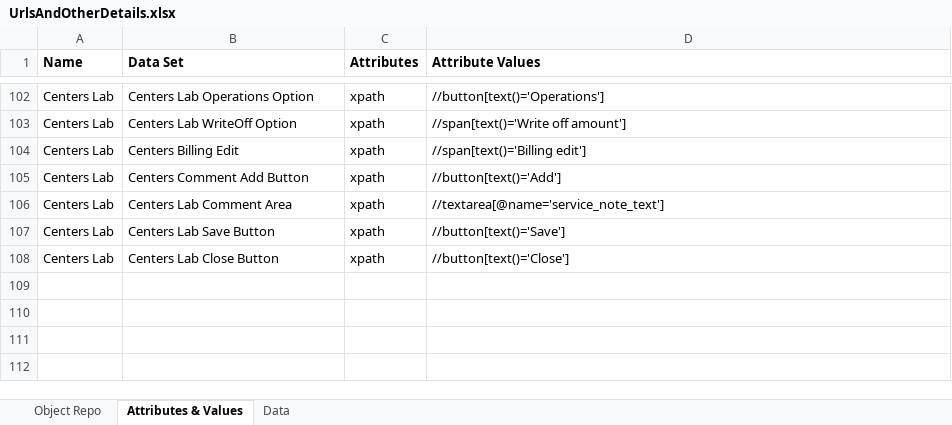
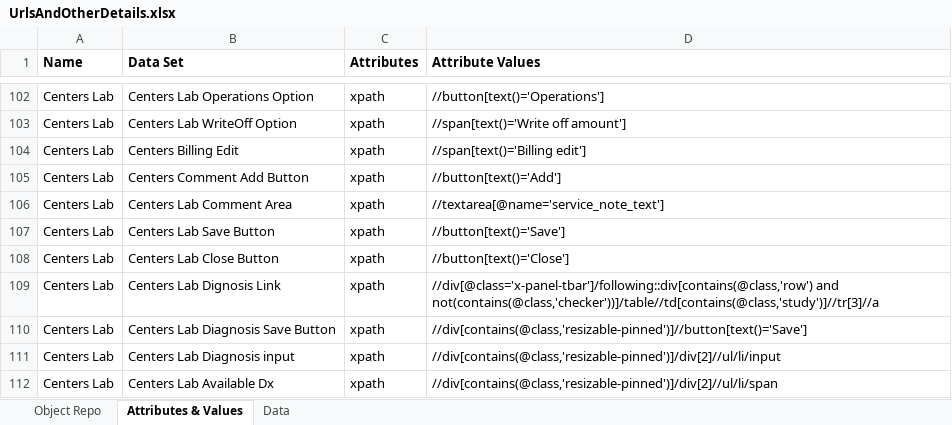
Before and after one commit to Daniel-InnowsBpo/TagUpdater, an Excel workbook: UrlsAndOtherDetails.xlsx, sheet Attributes & Values, drawn as a sheet; only a part is shown, gaps mark what is left out; values as stored, in another font and other column widths than the file's, no borders; the diff names each change by its address in the sheet, - before the commit and + after, or states it on an @@ line.

```diff
--- a/UrlsAndOtherDetails.xlsx (sheet Attributes & Values)
+++ b/UrlsAndOtherDetails.xlsx (sheet Attributes & Values)
+row 109: Centers Lab | Centers Lab Dignosis Link | xpath | //div[@class='x-panel-tbar']/following::div[contains(@class,'row') and not(contains(@class,'checker'))]/table//td[contains(@class,'study')]//tr[3]//a
+row 110: Centers Lab | Centers Lab Diagnosis Save Button | xpath | //div[contains(@class,'resizable-pinned')]//button[text()='Save']
+row 111: Centers Lab | Centers Lab Diagnosis input | xpath | //div[contains(@class,'resizable-pinned')]/div[2]//ul/li/input
+row 112: Centers Lab | Centers Lab Available Dx | xpath | //div[contains(@class,'resizable-pinned')]/div[2]//ul/li/span
```
Also changed, not shown: sheet Data, sheet Object Repo, 39 other files.
